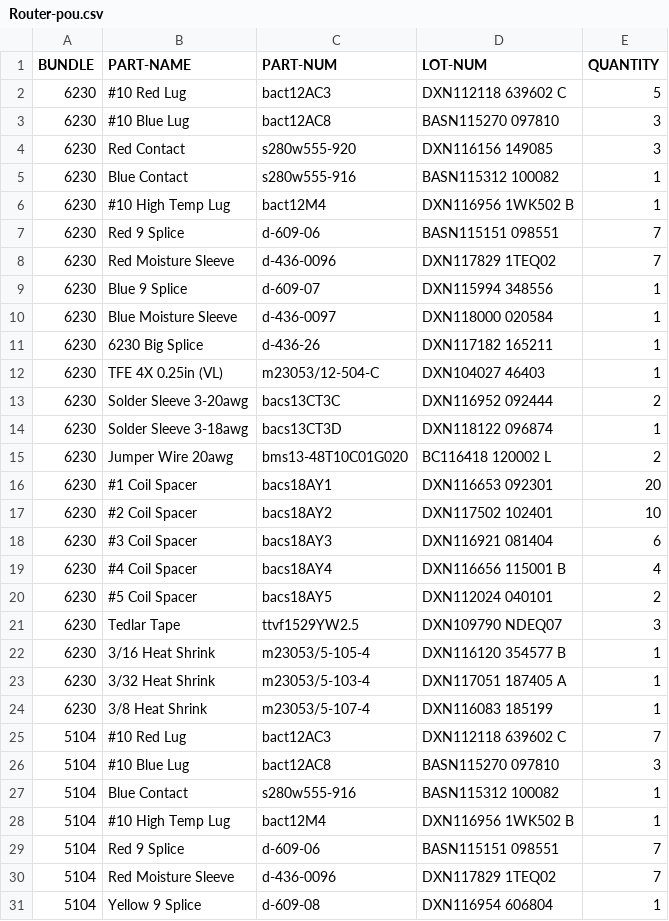
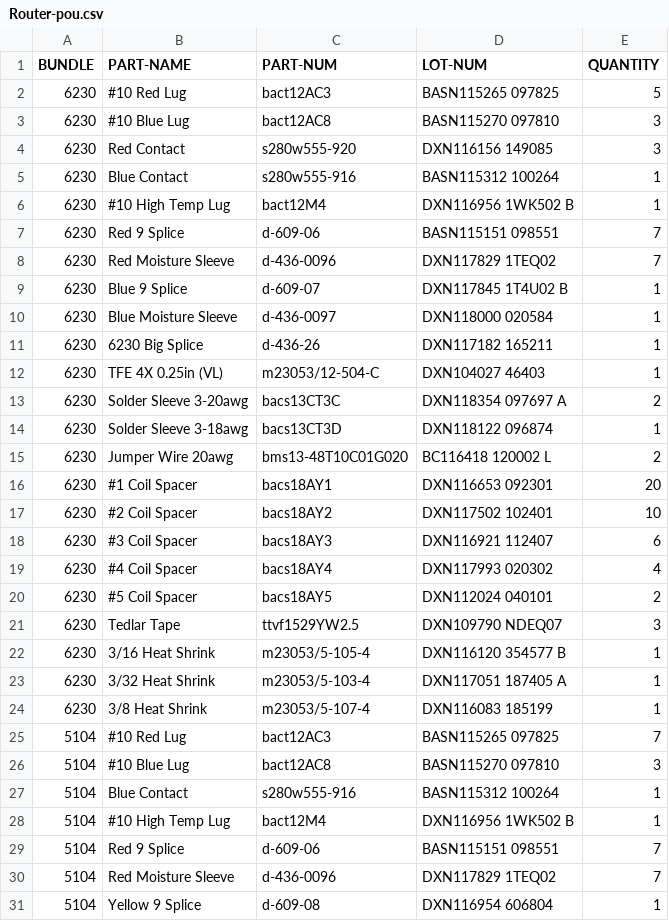
Before and after one commit to travisahumphreys/barcodes, a CSV file: routing/Router-pou.csv, drawn as a sheet; only a part is shown; the diff covers the shown part only.

Commit message:
routing: update lots

```diff
--- a/routing/Router-pou.csv
+++ b/routing/Router-pou.csv
@@ -1,6 +1,6 @@
 BUNDLE,PART-NAME,PART-NUM,LOT-NUM,QUANTITY
-6230,#10 Red Lug,bact12AC3,DXN112118 639602 C,5
+6230,#10 Red Lug,bact12AC3,BASN115265 097825,5
 6230,#10 Blue Lug,bact12AC8,BASN115270 097810,3
 6230,Red Contact,s280w555-920,DXN116156 149085,3
-6230,Blue Contact,s280w555-916,BASN115312 100082,1
+6230,Blue Contact,s280w555-916,BASN115312 100264,1
 6230,#10 High Temp Lug,bact12M4,DXN116956 1WK502 B,1
@@ -8,3 +8,3 @@ BUNDLE,PART-NAME,PART-NUM,LOT-NUM,QUANTITY
 6230,Red Moisture Sleeve,d-436-0096,DXN117829 1TEQ02,7
-6230,Blue 9 Splice,d-609-07,DXN115994 348556,1
+6230,Blue 9 Splice,d-609-07,DXN117845 1T4U02 B,1
 6230,Blue Moisture Sleeve,d-436-0097,DXN118000 020584,1
@@ -12,3 +12,3 @@ BUNDLE,PART-NAME,PART-NUM,LOT-NUM,QUANTITY
 6230,TFE 4X 0.25in (VL),m23053/12-504-C,DXN104027 46403,1
-6230,Solder Sleeve 3-20awg,bacs13CT3C,DXN116952 092444,2
+6230,Solder Sleeve 3-20awg,bacs13CT3C,DXN118354 097697 A,2
 6230,Solder Sleeve 3-18awg,bacs13CT3D,DXN118122 096874,1
@@ -17,4 +17,4 @@ BUNDLE,PART-NAME,PART-NUM,LOT-NUM,QUANTITY
 6230,#2 Coil Spacer,bacs18AY2,DXN117502 102401,10
-6230,#3 Coil Spacer,bacs18AY3,DXN116921 081404,6
-6230,#4 Coil Spacer,bacs18AY4,DXN116656 115001 B,4
+6230,#3 Coil Spacer,bacs18AY3,DXN116921 112407,6
+6230,#4 Coil Spacer,bacs18AY4,DXN117993 020302,4
 6230,#5 Coil Spacer,bacs18AY5,DXN112024 040101,2
@@ -24,5 +24,5 @@ BUNDLE,PART-NAME,PART-NUM,LOT-NUM,QUANTITY
 6230,3/8 Heat Shrink,m23053/5-107-4,DXN116083 185199,1
-5104,#10 Red Lug,bact12AC3,DXN112118 639602 C,7
+5104,#10 Red Lug,bact12AC3,BASN115265 097825,7
 5104,#10 Blue Lug,bact12AC8,BASN115270 097810,3
-5104,Blue Contact,s280w555-916,BASN115312 100082,1
+5104,Blue Contact,s280w555-916,BASN115312 100264,1
 5104,#10 High Temp Lug,bact12M4,DXN116956 1WK502 B,1
```
Also changed, not shown: 2 edited cells elsewhere in this file.
